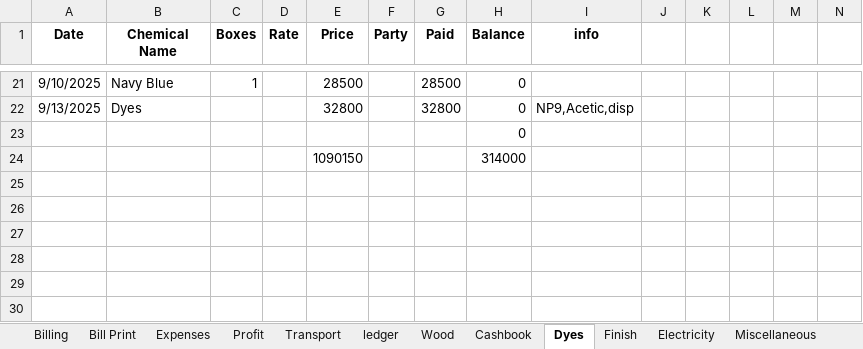
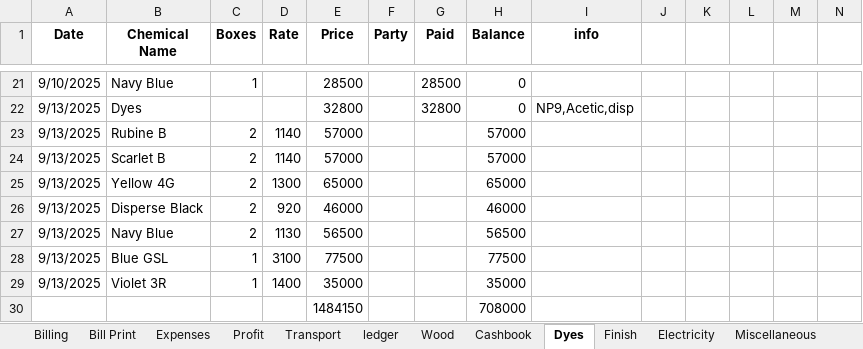
Before and after one commit to omerrazzaq4/Alhamd_dyeing, an Excel workbook: Factory_Khata_August.xlsx, sheet Dyes, drawn as a sheet; only a part is shown, gaps mark what is left out; values as stored, in another font and other column widths than the file's, no borders; table styles not drawn; removed rows and columns are numbered as before the commit, all else as after; the diff names each change by its address in the sheet, - before the commit and + after, or states it on an @@ line.

```diff
--- a/Factory_Khata_August.xlsx (sheet Dyes)
+++ b/Factory_Khata_August.xlsx (sheet Dyes)
-row 23:  |  |  |  |  |  |  | 0
-row 24:  |  |  |  | 1090150 |  |  | 314000
+row 23: 9/13/2025 | Rubine B | 2 | 1140 | 57000 |  |  | 57000
+row 24: 9/13/2025 | Scarlet B | 2 | 1140 | 57000 |  |  | 57000
+row 25: 9/13/2025 | Yellow 4G | 2 | 1300 | 65000 |  |  | 65000
+row 26: 9/13/2025 | Disperse Black | 2 | 920 | 46000 |  |  | 46000
+row 27: 9/13/2025 | Navy Blue | 2 | 1130 | 56500 |  |  | 56500
+row 28: 9/13/2025 | Blue GSL | 1 | 3100 | 77500 |  |  | 77500
+row 29: 9/13/2025 | Violet 3R | 1 | 1400 | 35000 |  |  | 35000
+row 30:  |  |  |  | 1484150 |  |  | 708000
```
Also changed, not shown: sheet Cashbook, sheet Wood, sheet Profit, sheet Expenses, sheet Billing, sheet Running Acc, 1 more sheet, hidden cells, charts or pictures.
